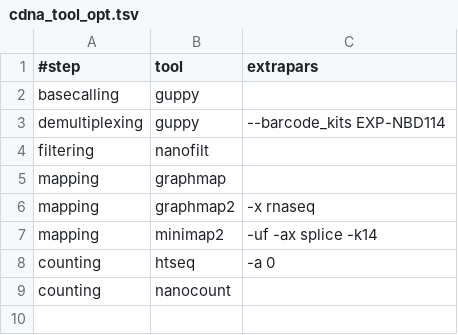
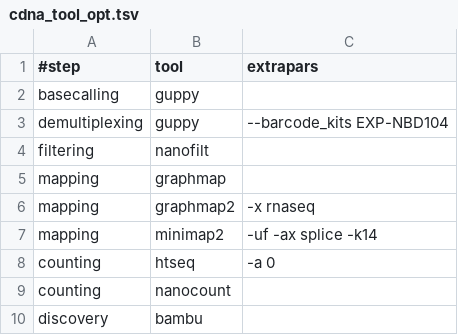
Before and after one commit to biocorecrg/MOP2, a TSV file: mop_preprocess/cdna_tool_opt.tsv, drawn as a sheet.

```diff
--- a/mop_preprocess/cdna_tool_opt.tsv
+++ b/mop_preprocess/cdna_tool_opt.tsv
@@ -2,3 +2,3 @@
 basecalling	guppy	""
-demultiplexing	guppy	"--barcode_kits EXP-NBD114"
+demultiplexing	guppy	"--barcode_kits EXP-NBD104"
 filtering	nanofilt	""
@@ -9 +9,2 @@ counting	htseq	"-a 0"
 counting	nanocount	""
+discovery	bambu	""
```
Also changed, not shown: mop_preprocess/drna_tool_splice_opt.tsv, mop_preprocess/drna_tool_unsplice_opt.tsv, 8 other files.
